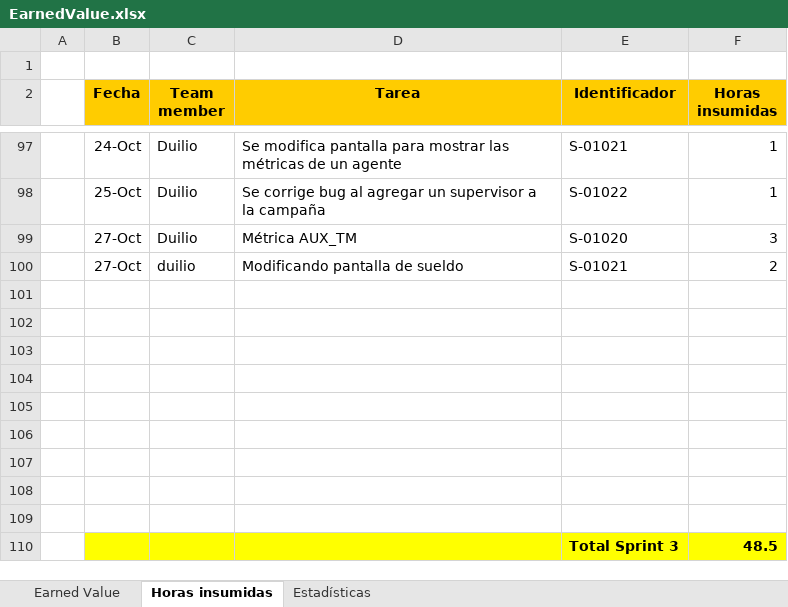
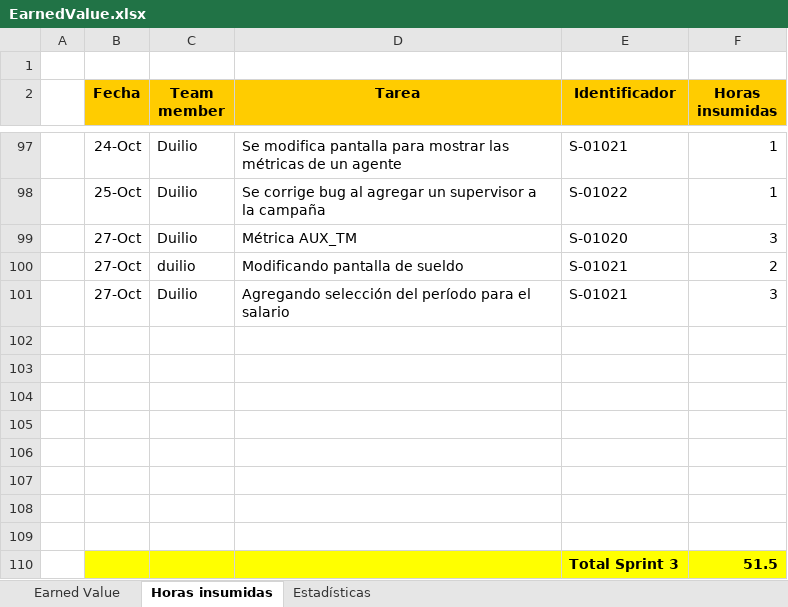
Before and after one commit to nicohen/bob-patinho, an Excel workbook: Documentacion/Minutas e informes/EarnedValue.xlsx, sheet Horas insumidas, drawn as a sheet; only a part is shown, gaps mark what is left out; values as stored, in another font and other column widths than the file's, no borders; removed rows and columns are numbered as before the commit, all else as after; the diff names each change by its address in the sheet, - before the commit and + after, or states it on an @@ line.

Commit message:
S-01021 - Se agrega selección del período en la pantalla de sueldo.

```diff
--- a/Documentacion/Minutas e informes/EarnedValue.xlsx (sheet Horas insumidas)
+++ b/Documentacion/Minutas e informes/EarnedValue.xlsx (sheet Horas insumidas)
+row 101:  | 27-Oct | Duilio | Agregando selección del período para el salario | S-01021 | 3
-B110:F110 fill: none
+B110:F110 fill: #FFFF00
-row 110: (empty)
+row 110:  |  |  |  | Total Sprint 3 | 51.5
-row 110:  |  |  |  | Total Sprint 3 | 48.5
```
Also changed, not shown: charts or pictures, 4 other files.
